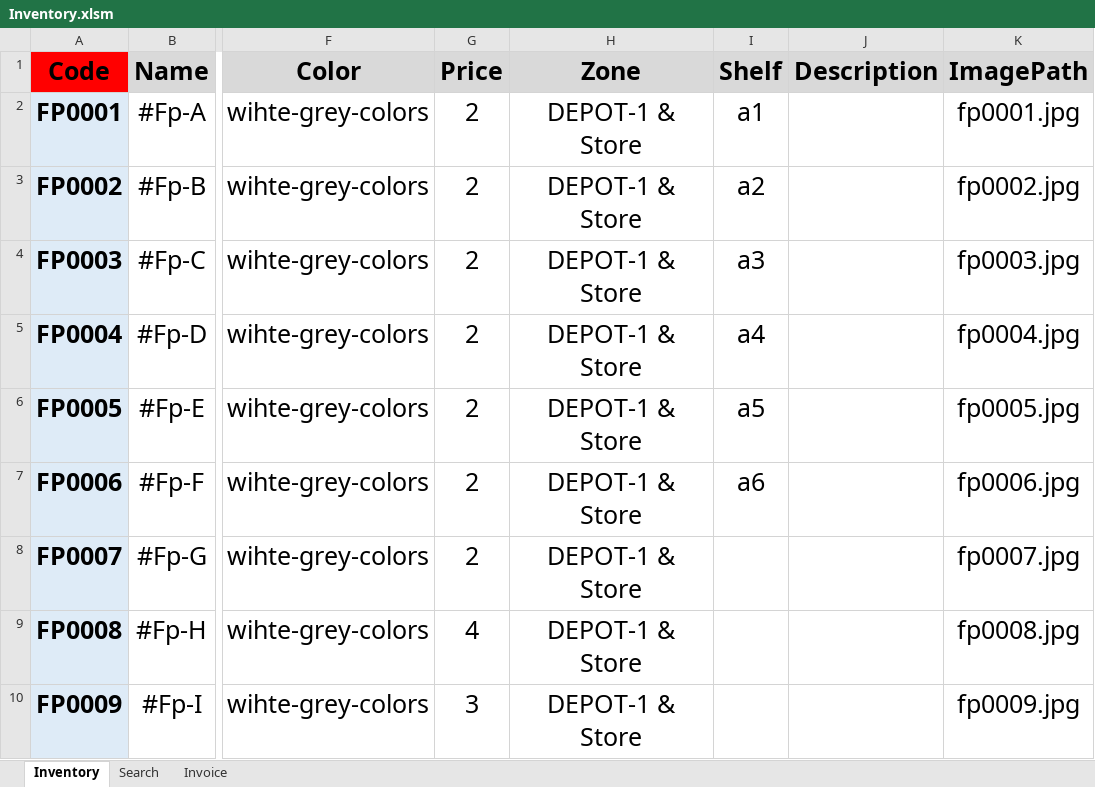
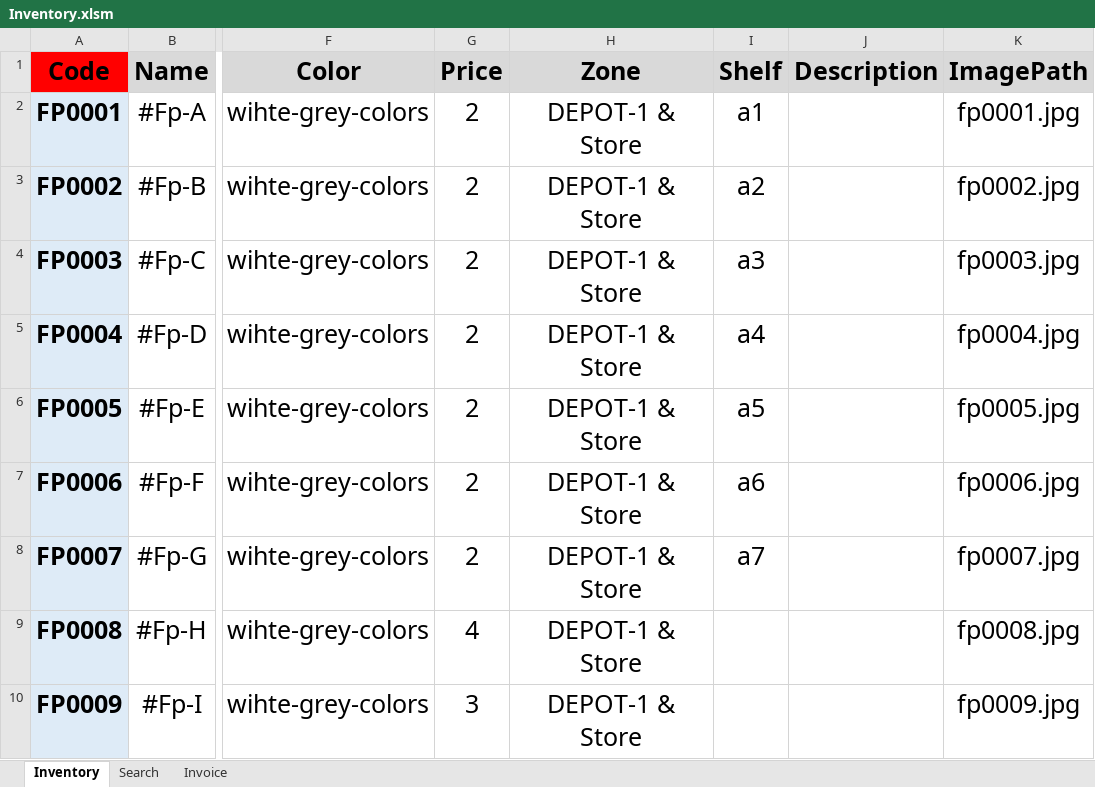
Before and after one commit to FlowerSystem-lb/inventorysystem, an Excel workbook: Inventory.xlsm, sheet Inventory, drawn as a sheet; only a part is shown, gaps mark what is left out; values as stored, in another font and other column widths than the file's, no borders; charts and pictures not drawn; the diff names each change by its address in the sheet, - before the commit and + after, or states it on an @@ line.

Commit message:
update

```diff
--- a/Inventory.xlsm (sheet Inventory)
+++ b/Inventory.xlsm (sheet Inventory)
-I8 (Shelf): (empty)
+I8 (Shelf): a7
```
